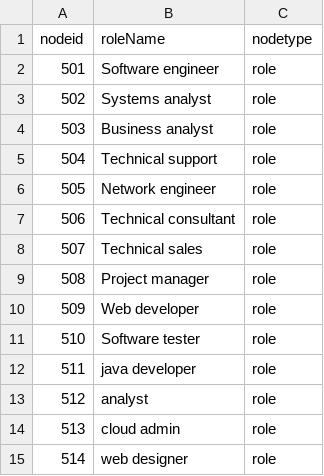
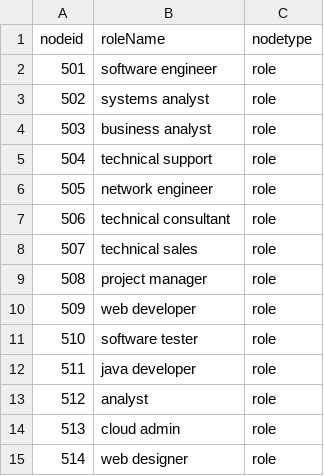
Before and after one commit to aniket350/Project---SquadNinja, a CSV file: neo4j/import/roles.csv, drawn as a sheet; only a part is shown.

```diff
--- a/neo4j/import/roles.csv
+++ b/neo4j/import/roles.csv
@@ -1,12 +1,12 @@
 nodeid,roleName,nodetype
-501,Software engineer,role
-502,Systems analyst,role
-503,Business analyst,role
-504,Technical support,role
-505,Network engineer,role
-506,Technical consultant,role
-507,Technical sales,role
-508,Project manager,role
-509,Web developer,role
-510,Software tester,role
+501,software engineer,role
+502,systems analyst,role
+503,business analyst,role
+504,technical support,role
+505,network engineer,role
+506,technical consultant,role
+507,technical sales,role
+508,project manager,role
+509,web developer,role
+510,software tester,role
 511,java developer,role
```
Also changed, not shown: 4 other files.
